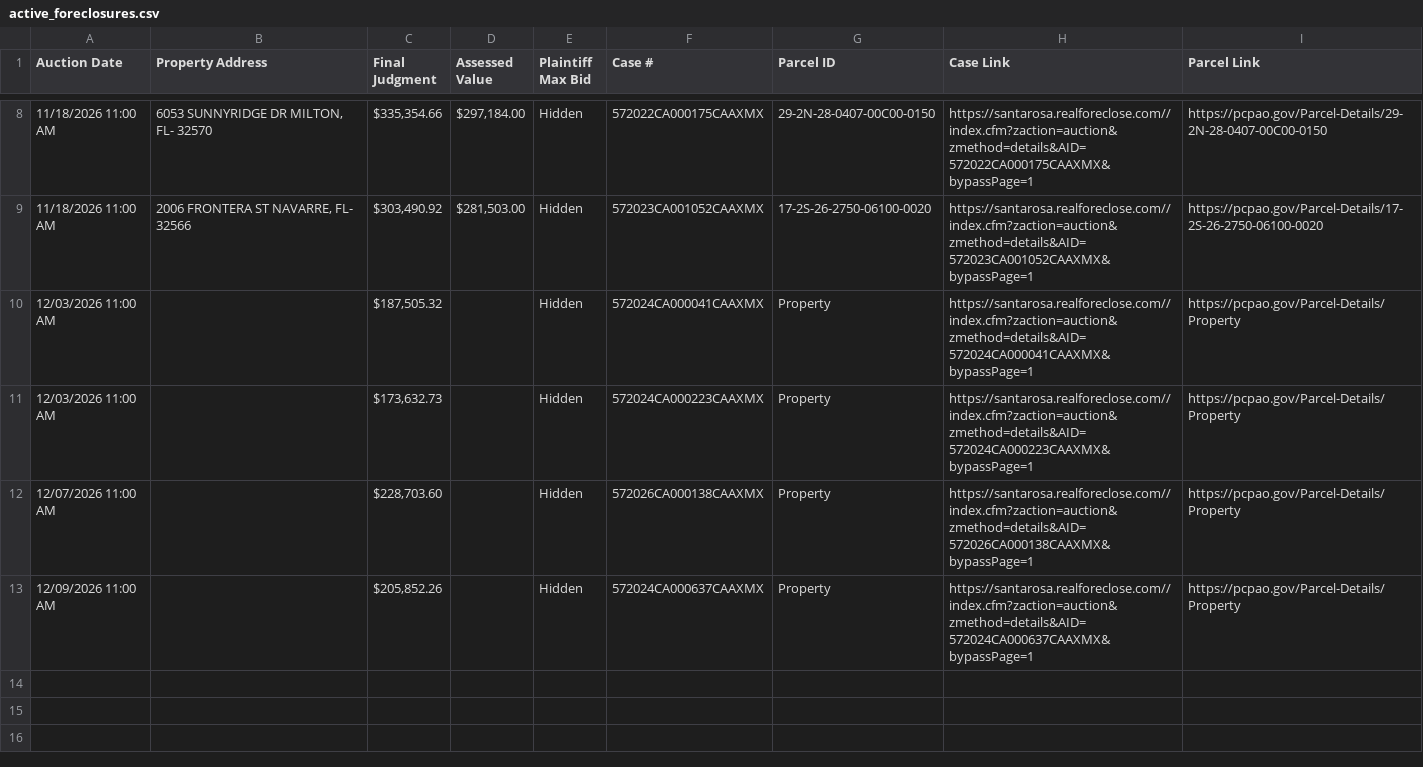
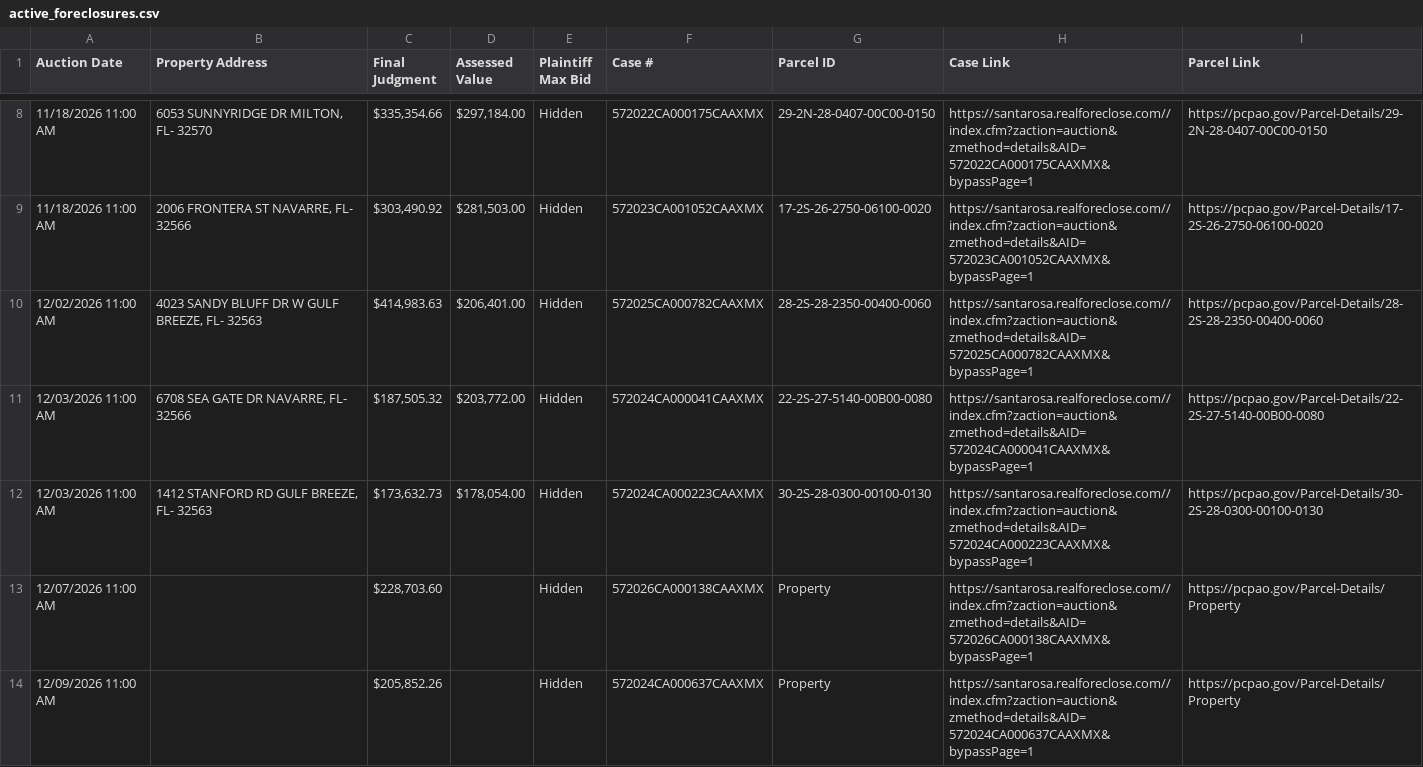
Before and after one commit to figlesias7/realforeclose-santarosa, a CSV file: data/active_foreclosures.csv, drawn as a sheet; only a part is shown, gaps mark what is left out.

```diff
--- a/data/active_foreclosures.csv
+++ b/data/active_foreclosures.csv
@@ -9,4 +9,5 @@ Auction Date,Property Address,Final Judgment,Assessed Value,Plaintiff Max Bid,Ca
 11/18/2026 11:00 AM,"2006 FRONTERA ST NAVARRE, FL- 32566","$303,490.92","$281,503.00",Hidden,572023CA001052CAAXMX,17-2S-26-2750-06100-0020,https://santarosa.realforeclose.com//index.cfm?zaction=auction&zmethod=details&AID=572023CA001052CAAXMX&bypassPage=1,https://pcpao.gov/Parcel-Details/17-2S-26-2750-06100-0020
-12/03/2026 11:00 AM,,"$187,505.32",,Hidden,572024CA000041CAAXMX,Property,https://santarosa.realforeclose.com//index.cfm?zaction=auction&zmethod=details&AID=572024CA000041CAAXMX&bypassPage=1,https://pcpao.gov/Parcel-Details/Property
-12/03/2026 11:00 AM,,"$173,632.73",,Hidden,572024CA000223CAAXMX,Property,https://santarosa.realforeclose.com//index.cfm?zaction=auction&zmethod=details&AID=572024CA000223CAAXMX&bypassPage=1,https://pcpao.gov/Parcel-Details/Property
+12/02/2026 11:00 AM,"4023 SANDY BLUFF DR W GULF BREEZE, FL- 32563","$414,983.63","$206,401.00",Hidden,572025CA000782CAAXMX,28-2S-28-2350-00400-0060,https://santarosa.realforeclose.com//index.cfm?zaction=auction&zmethod=details&AID=572025CA000782CAAXMX&bypassPage=1,https://pcpao.gov/Parcel-Details/28-2S-28-2350-00400-0060
+12/03/2026 11:00 AM,"6708 SEA GATE DR NAVARRE, FL- 32566","$187,505.32","$203,772.00",Hidden,572024CA000041CAAXMX,22-2S-27-5140-00B00-0080,https://santarosa.realforeclose.com//index.cfm?zaction=auction&zmethod=details&AID=572024CA000041CAAXMX&bypassPage=1,https://pcpao.gov/Parcel-Details/22-2S-27-5140-00B00-0080
+12/03/2026 11:00 AM,"1412 STANFORD RD GULF BREEZE, FL- 32563","$173,632.73","$178,054.00",Hidden,572024CA000223CAAXMX,30-2S-28-0300-00100-0130,https://santarosa.realforeclose.com//index.cfm?zaction=auction&zmethod=details&AID=572024CA000223CAAXMX&bypassPage=1,https://pcpao.gov/Parcel-Details/30-2S-28-0300-00100-0130
 12/07/2026 11:00 AM,,"$228,703.60",,Hidden,572026CA000138CAAXMX,Property,https://santarosa.realforeclose.com//index.cfm?zaction=auction&zmethod=details&AID=572026CA000138CAAXMX&bypassPage=1,https://pcpao.gov/Parcel-Details/Property
```
Also changed, not shown: data/event_log.csv, 3 other files.
